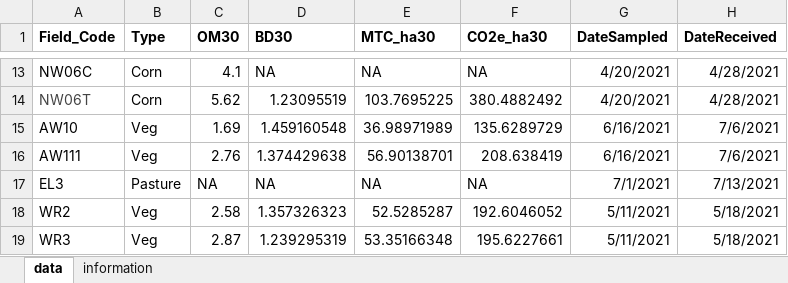
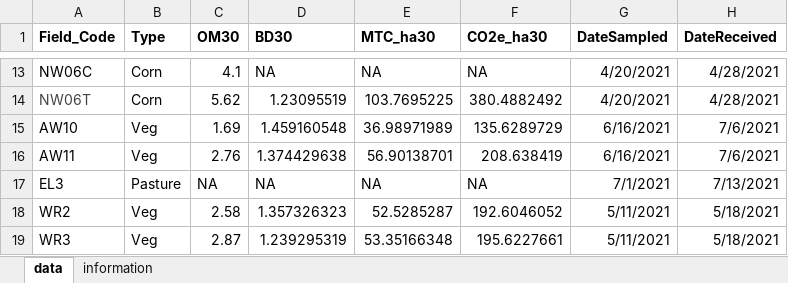
Before and after one commit to ErinSoil/FracFarmVT, an Excel workbook: Master.xlsx, sheet data, drawn as a sheet; only a part is shown, gaps mark what is left out; values as stored, in another font and other column widths than the file's, no borders; the diff covers the shown part only; the diff names each change by its address in the sheet, - before the commit and + after, or states it on an @@ line.

```diff
--- a/Master.xlsx (sheet data)
+++ b/Master.xlsx (sheet data)
-A16 (Field_Code): AW111
+A16 (Field_Code): AW11
```
Also changed, not shown: 4 added rows and 16 edited cells elsewhere in this sheet, 8 other files.
